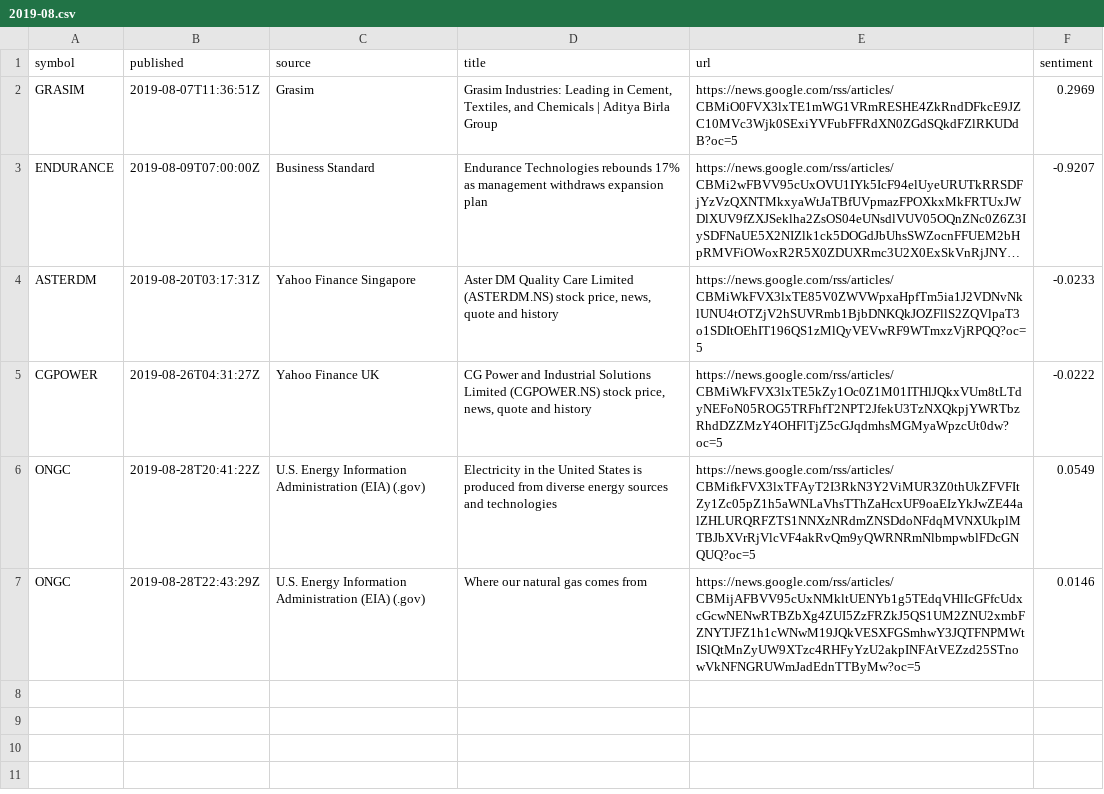
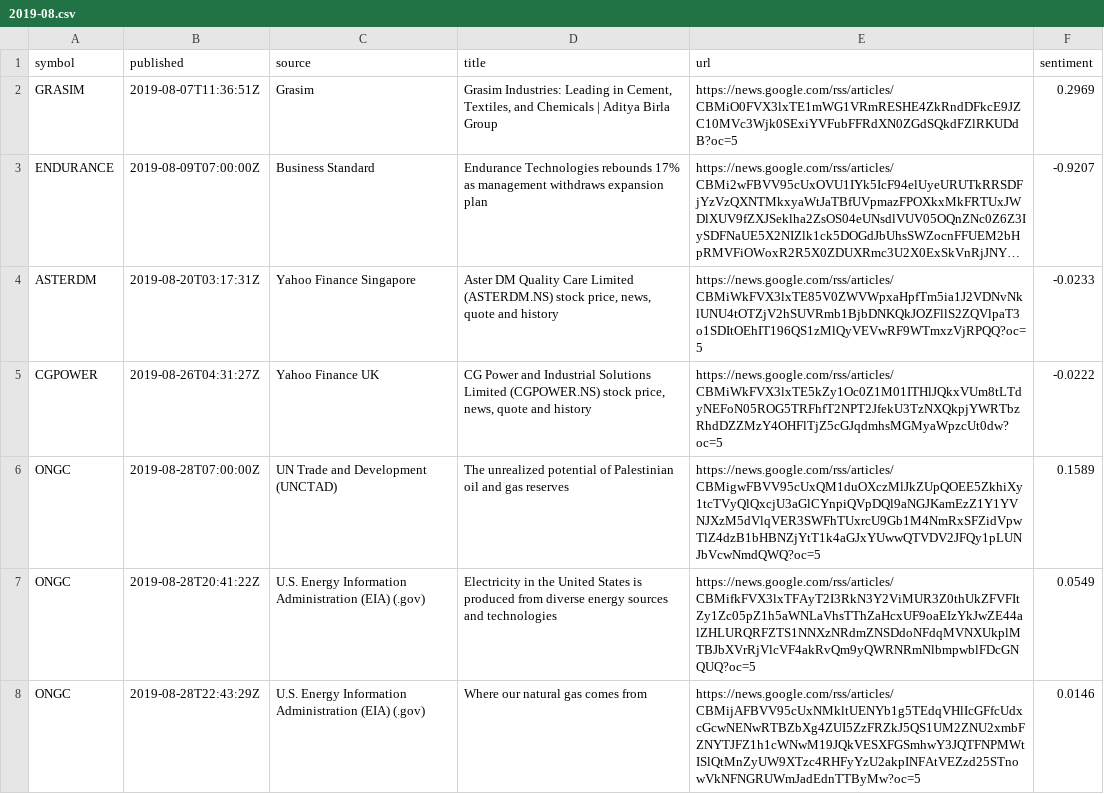
Before and after one commit to san1eev1/Stock-predictor, a CSV file: news/2019-08.csv, drawn as a sheet; long unchanged cells end in …; the diff names each change by its address in the sheet, - before the commit and + after, or states it on an @@ line.

```diff
--- a/news/2019-08.csv
+++ b/news/2019-08.csv
+row 6: ONGC | 2019-08-28T07:00:00Z | UN Trade and Development (UNCTAD) | The unrealized potential of Palestinian oil and gas reserves | https://news.google.com/rss/articles/CBMigwFBVV95cUxQM1duOXczMlJkZUpQOEE5ZkhiXy1tcTVyQlQxcjU3aGlCYnpiQVpDQl9aNGJKamEzZ1Y1YVNJXzM5dVlqVER3SWFhTUxrcU9Gb1M4NmRxSFZidVpwTlZ4dzB1bHBNZjYtT1k4aGJxYUwwQTVDV2JFQy1pLUNJbVcwNmdQWQ?oc=5 | 0.1589
```
Also changed, not shown: news/2023-09.csv, news/2025-05.csv, 6 other files.
